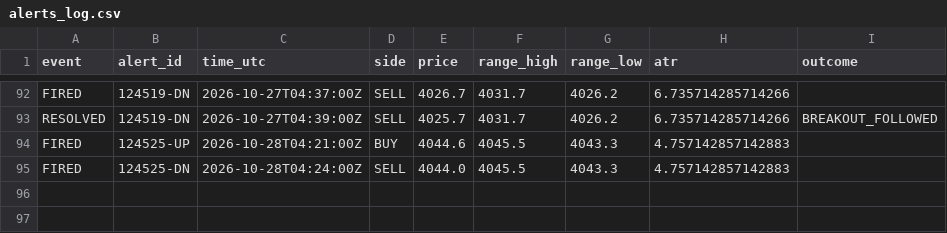
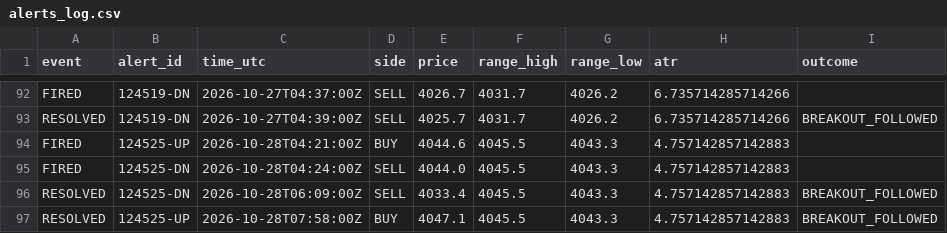
Before and after one commit to VybeEdge/paxg-orb-monitor2, a CSV file: alerts_log.csv, drawn as a sheet; only a part is shown, gaps mark what is left out; the diff names each change by its address in the sheet, - before the commit and + after, or states it on an @@ line.

```diff
--- a/alerts_log.csv
+++ b/alerts_log.csv
+row 96: RESOLVED | 124525-DN | 2026-10-28T06:09:00Z | SELL | 4033.4 | 4045.5 | 4043.3 | 4.757142857142883 | BREAKOUT_FOLLOWED
+row 97: RESOLVED | 124525-UP | 2026-10-28T07:58:00Z | BUY | 4047.1 | 4045.5 | 4043.3 | 4.757142857142883 | BREAKOUT_FOLLOWED
```
Also changed, not shown: trades_log.csv, 4 other files.
